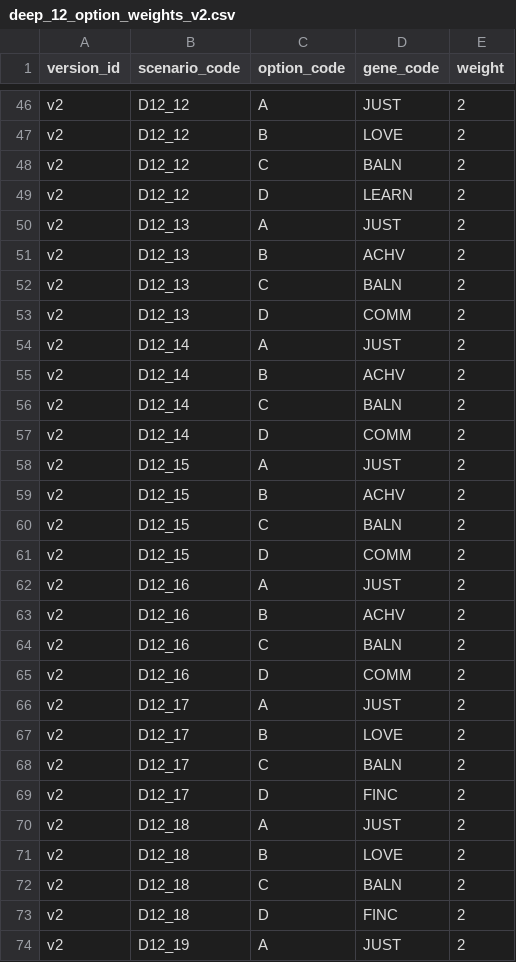
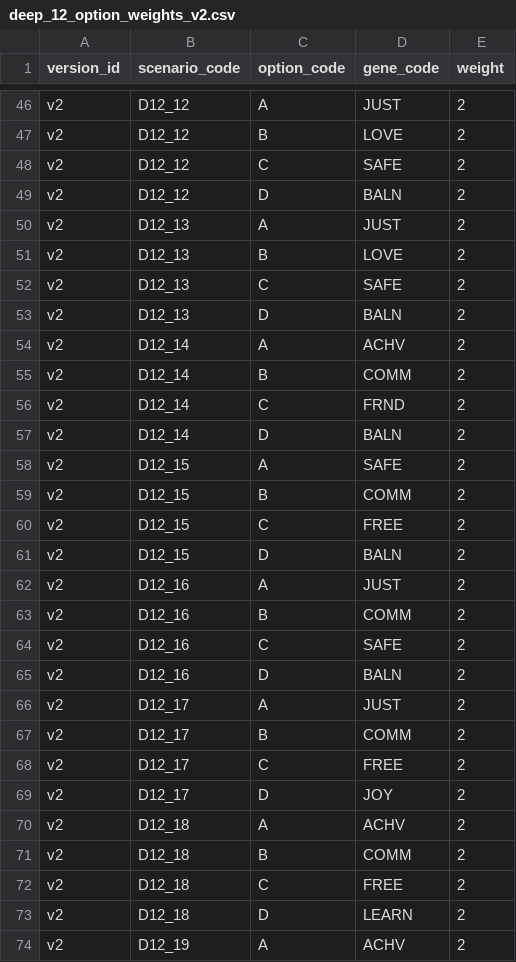
Before and after one commit to hasimam/PersonaApp, a CSV file: backend/seed/drafts/deep_12_option_weights_v2.csv, drawn as a sheet; only a part is shown, gaps mark what is left out; the diff covers the shown part only.

```diff
--- a/backend/seed/drafts/deep_12_option_weights_v2.csv
+++ b/backend/seed/drafts/deep_12_option_weights_v2.csv
@@ -47,28 +47,28 @@ v2,D12_12,A,JUST,2
 v2,D12_12,B,LOVE,2
-v2,D12_12,C,BALN,2
-v2,D12_12,D,LEARN,2
+v2,D12_12,C,SAFE,2
+v2,D12_12,D,BALN,2
 v2,D12_13,A,JUST,2
-v2,D12_13,B,ACHV,2
-v2,D12_13,C,BALN,2
-v2,D12_13,D,COMM,2
-v2,D12_14,A,JUST,2
-v2,D12_14,B,ACHV,2
-v2,D12_14,C,BALN,2
-v2,D12_14,D,COMM,2
-v2,D12_15,A,JUST,2
-v2,D12_15,B,ACHV,2
-v2,D12_15,C,BALN,2
-v2,D12_15,D,COMM,2
+v2,D12_13,B,LOVE,2
+v2,D12_13,C,SAFE,2
+v2,D12_13,D,BALN,2
+v2,D12_14,A,ACHV,2
+v2,D12_14,B,COMM,2
+v2,D12_14,C,FRND,2
+v2,D12_14,D,BALN,2
+v2,D12_15,A,SAFE,2
+v2,D12_15,B,COMM,2
+v2,D12_15,C,FREE,2
+v2,D12_15,D,BALN,2
 v2,D12_16,A,JUST,2
-v2,D12_16,B,ACHV,2
-v2,D12_16,C,BALN,2
-v2,D12_16,D,COMM,2
+v2,D12_16,B,COMM,2
+v2,D12_16,C,SAFE,2
+v2,D12_16,D,BALN,2
 v2,D12_17,A,JUST,2
-v2,D12_17,B,LOVE,2
-v2,D12_17,C,BALN,2
-v2,D12_17,D,FINC,2
-v2,D12_18,A,JUST,2
-v2,D12_18,B,LOVE,2
-v2,D12_18,C,BALN,2
-v2,D12_18,D,FINC,2
-v2,D12_19,A,JUST,2
+v2,D12_17,B,COMM,2
+v2,D12_17,C,FREE,2
+v2,D12_17,D,JOY,2
+v2,D12_18,A,ACHV,2
+v2,D12_18,B,COMM,2
+v2,D12_18,C,FREE,2
+v2,D12_18,D,LEARN,2
+v2,D12_19,A,ACHV,2
```
Also changed, not shown: 146 edited cells elsewhere in this file, backend/seed/option_weights.csv, backend/seed/option_weights_v2.csv, 2 other files.
